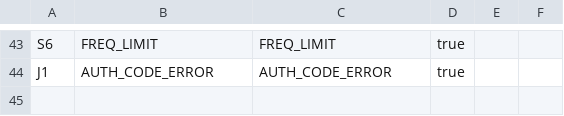
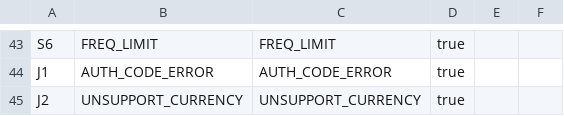
Before and after one commit to mamh-mixed/android-demos, a CSV file: data/respCode_scanpay.csv, drawn as a sheet; only a part is shown, gaps mark what is left out.

```diff
--- a/data/respCode_scanpay.csv
+++ b/data/respCode_scanpay.csv
@@ -44 +44,2 @@ S6,FREQ_LIMIT,FREQ_LIMIT,true,,
 J1,AUTH_CODE_ERROR,AUTH_CODE_ERROR,true,,
+J2,UNSUPPORT_CURRENCY,UNSUPPORT_CURRENCY,true,,
```
Also changed, not shown: 2 other files.
